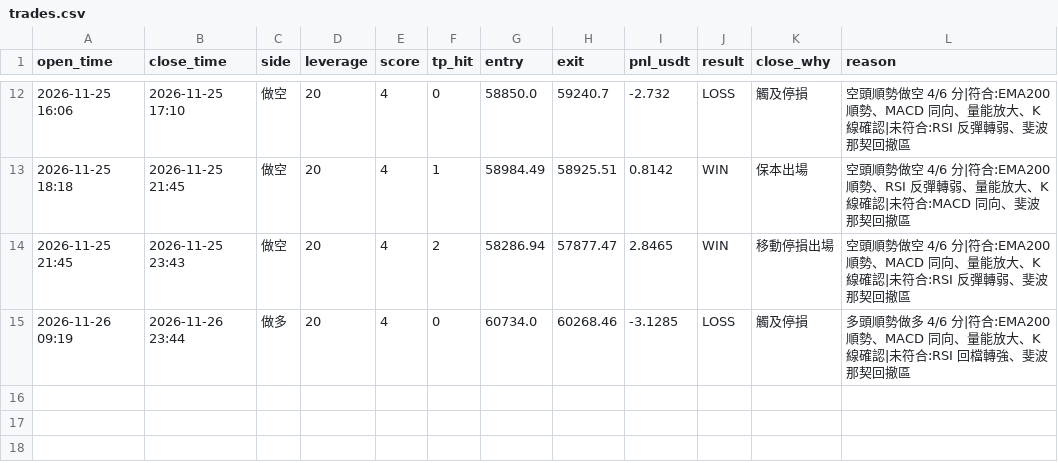
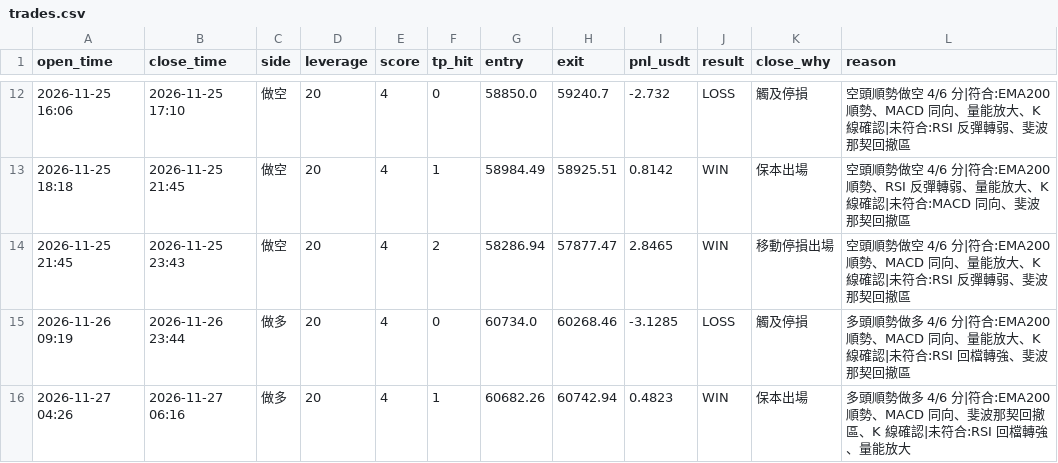
Before and after one commit to 5v8pr5bwtc-alt/Btc-bot, a CSV file: trades.csv, drawn as a sheet; only a part is shown, gaps mark what is left out.

```diff
--- a/trades.csv
+++ b/trades.csv
@@ -15 +15,2 @@ open_time,close_time,side,leverage,score,tp_hit,entry,exit,pnl_usdt,result,close
 2026-11-26 09:19,2026-11-26 23:44,做多,20,4,0,60734.0,60268.46,-3.1285,LOSS,觸及停損,多頭順勢做多 4/6 分|符合:EMA200 順勢、MACD 同向、量能放大、K 線確認|未符合:RSI 回檔轉強、斐波那契回撤區
+2026-11-27 04:26,2026-11-27 06:16,做多,20,4,1,60682.26,60742.94,0.4823,WIN,保本出場,多頭順勢做多 4/6 分|符合:EMA200 順勢、MACD 同向、斐波那契回撤區、K 線確認|未符合:RSI 回檔轉強、量能放大
```
Also changed, not shown: 1 other file.
